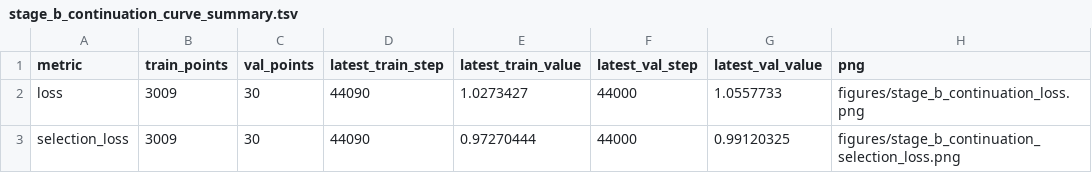
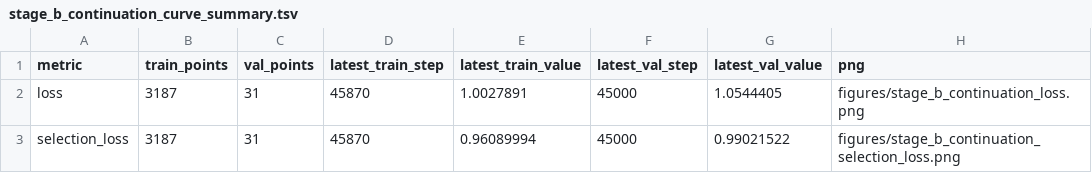
Before and after one commit to shuai19910911/zuowu_genomemodel, a TSV file: docs/training_progress/source_data/stage_b_continuation_curve_summary.tsv, drawn as a sheet.

Commit message:
docs: close v4 data audit and refresh Stage B curve

```diff
--- a/docs/training_progress/source_data/stage_b_continuation_curve_summary.tsv
+++ b/docs/training_progress/source_data/stage_b_continuation_curve_summary.tsv
@@ -1,3 +1,3 @@
 metric	train_points	val_points	latest_train_step	latest_train_value	latest_val_step	latest_val_value	png
-loss	3009	30	44090	1.0273427	44000	1.0557733	figures/stage_b_continuation_loss.png
-selection_loss	3009	30	44090	0.97270444	44000	0.99120325	figures/stage_b_continuation_selection_loss.png
+loss	3187	31	45870	1.0027891	45000	1.0544405	figures/stage_b_continuation_loss.png
+selection_loss	3187	31	45870	0.96089994	45000	0.99021522	figures/stage_b_continuation_selection_loss.png
```
Also changed, not shown: 9 other files.
